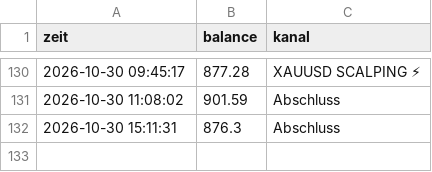
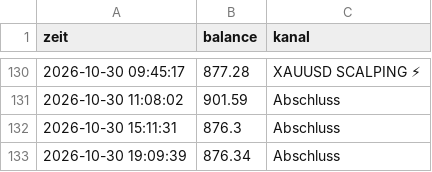
Before and after one commit to DerManagerBerlin/teletrader_code, a CSV file: kontostand.csv, drawn as a sheet; only a part is shown, gaps mark what is left out; the diff names each change by its address in the sheet, - before the commit and + after, or states it on an @@ line.

```diff
--- a/kontostand.csv
+++ b/kontostand.csv
+row 133: 2026-10-30 19:09:39 | 876.34 | Abschluss
```
Also changed, not shown: mfe.csv, 1 other file.
